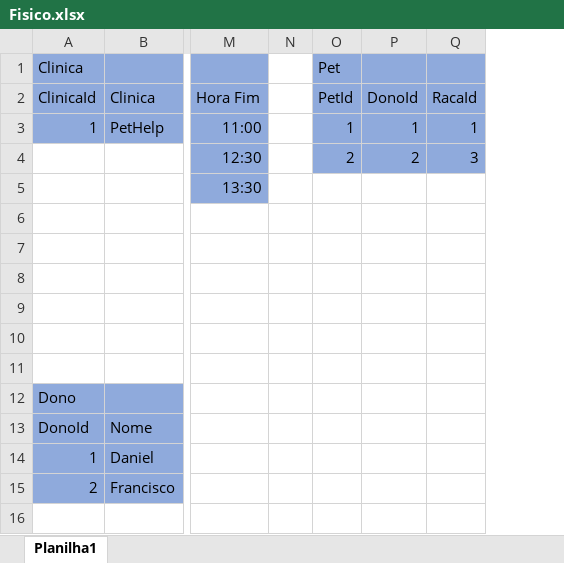
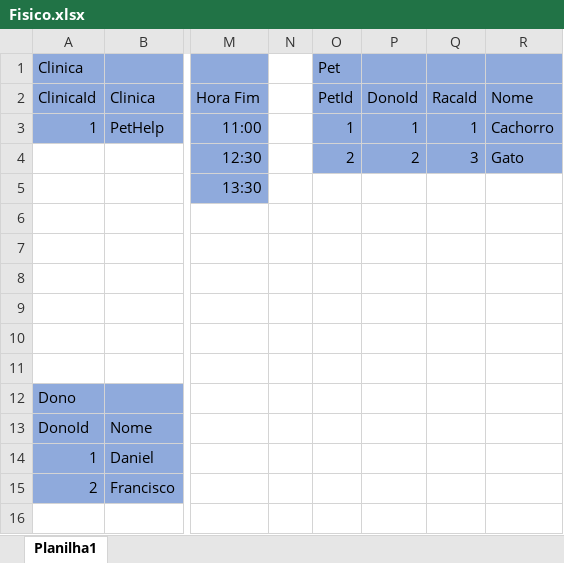
Before and after one commit to LucasSimionatoOficial/Senai_2S_Sprint1_bd, an Excel workbook: Exercicios/1.3-exercicio-pclinics/Fisico.xlsx, sheet Planilha1, drawn as a sheet; only a part is shown, gaps mark what is left out; values as stored, in another font and other column widths than the file's, no borders; the diff names each change by its address in the sheet, - before the commit and + after, or states it on an @@ line.

```diff
--- a/Exercicios/1.3-exercicio-pclinics/Fisico.xlsx (sheet Planilha1)
+++ b/Exercicios/1.3-exercicio-pclinics/Fisico.xlsx (sheet Planilha1)
+column R, rows 2-4: Nome | Cachorro | Gato
```
Also changed, not shown: 22 other files.
